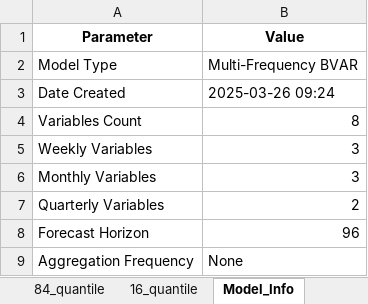
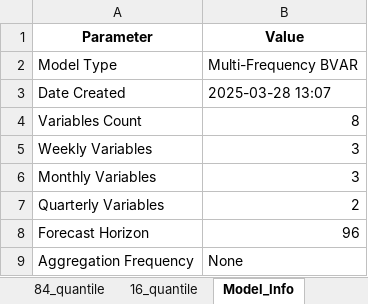
Before and after one commit to laurentflorin/SBFVAR, an Excel workbook: examples/test.xlsx, sheet Model_Info, drawn as a sheet; values as stored, in another font and other column widths than the file's, no borders; the diff names each change by its address in the sheet, - before the commit and + after, or states it on an @@ line.

```diff
--- a/examples/test.xlsx (sheet Model_Info)
+++ b/examples/test.xlsx (sheet Model_Info)
-B3 (Value): 2025-03-26 09:24
+B3 (Value): 2025-03-28 13:07
```
Also changed, not shown: sheet 95_quantile, sheet 84_quantile, sheet 5_quantile, sheet 16_quantile, sheet mean, other sheet tabs, 3 other files.
